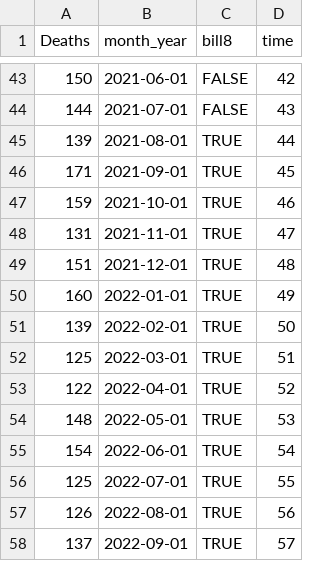
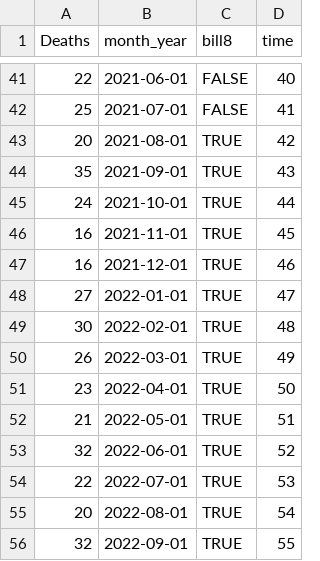
Before and after one commit to ainsleylotito/TexasMortality, a CSV file: CleanData/monthly.csv, drawn as a sheet; only a part is shown, gaps mark what is left out; the diff covers the shown part only.

```diff
--- a/CleanData/monthly.csv
+++ b/CleanData/monthly.csv
@@ -43,16 +41,16 @@ Deaths,month_year,bill8,time
-150,2021-06-01,FALSE,42
-144,2021-07-01,FALSE,43
-139,2021-08-01,TRUE,44
-171,2021-09-01,TRUE,45
-159,2021-10-01,TRUE,46
-131,2021-11-01,TRUE,47
-151,2021-12-01,TRUE,48
-160,2022-01-01,TRUE,49
-139,2022-02-01,TRUE,50
-125,2022-03-01,TRUE,51
-122,2022-04-01,TRUE,52
-148,2022-05-01,TRUE,53
-154,2022-06-01,TRUE,54
-125,2022-07-01,TRUE,55
-126,2022-08-01,TRUE,56
-137,2022-09-01,TRUE,57
+22,2021-06-01,FALSE,40
+25,2021-07-01,FALSE,41
+20,2021-08-01,TRUE,42
+35,2021-09-01,TRUE,43
+24,2021-10-01,TRUE,44
+16,2021-11-01,TRUE,45
+16,2021-12-01,TRUE,46
+27,2022-01-01,TRUE,47
+30,2022-02-01,TRUE,48
+26,2022-03-01,TRUE,49
+23,2022-04-01,TRUE,50
+21,2022-05-01,TRUE,51
+32,2022-06-01,TRUE,52
+22,2022-07-01,TRUE,53
+20,2022-08-01,TRUE,54
+32,2022-09-01,TRUE,55
```
Also changed, not shown: 2 removed rows and 128 edited cells elsewhere in this file, 5 other files.
